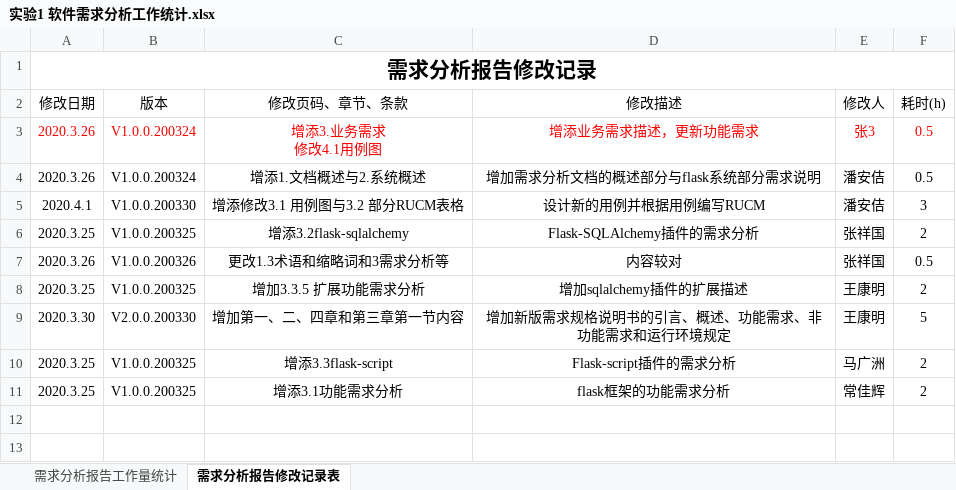
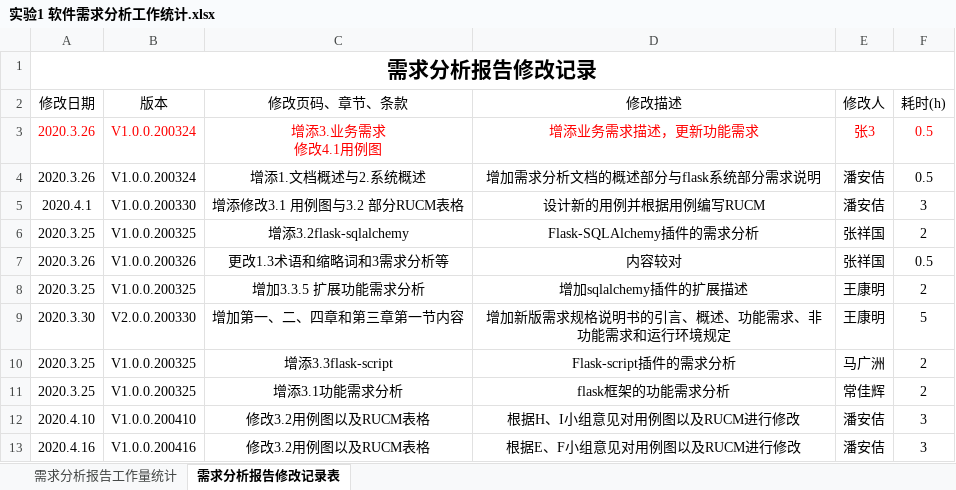
Before and after one commit to bhsei/20_G, an Excel workbook: 实验8：工作量估计与统计分析/实验1 软件需求分析工作统计.xlsx, sheet 需求分析报告修改记录表, drawn as a sheet; values as stored, in another font and other column widths than the file's, no borders; table styles not drawn; the diff names each change by its address in the sheet, - before the commit and + after, or states it on an @@ line.

```diff
--- a/实验8：工作量估计与统计分析/实验1 软件需求分析工作统计.xlsx (sheet 需求分析报告修改记录表)
+++ b/实验8：工作量估计与统计分析/实验1 软件需求分析工作统计.xlsx (sheet 需求分析报告修改记录表)
+row 12: 2020.4.10 | V1.0.0.200410 | 修改3.2用例图以及RUCM表格 | 根据H、I小组意见对用例图以及RUCM进行修改 | 潘安佶 | 3
+row 13: 2020.4.16 | V1.0.0.200416 | 修改3.2用例图以及RUCM表格 | 根据E、F小组意见对用例图以及RUCM进行修改 | 潘安佶 | 3
```
Also changed, not shown: 实验8：工作量估计与统计分析/实验2 软件需求评审工作统计.xlsx.
